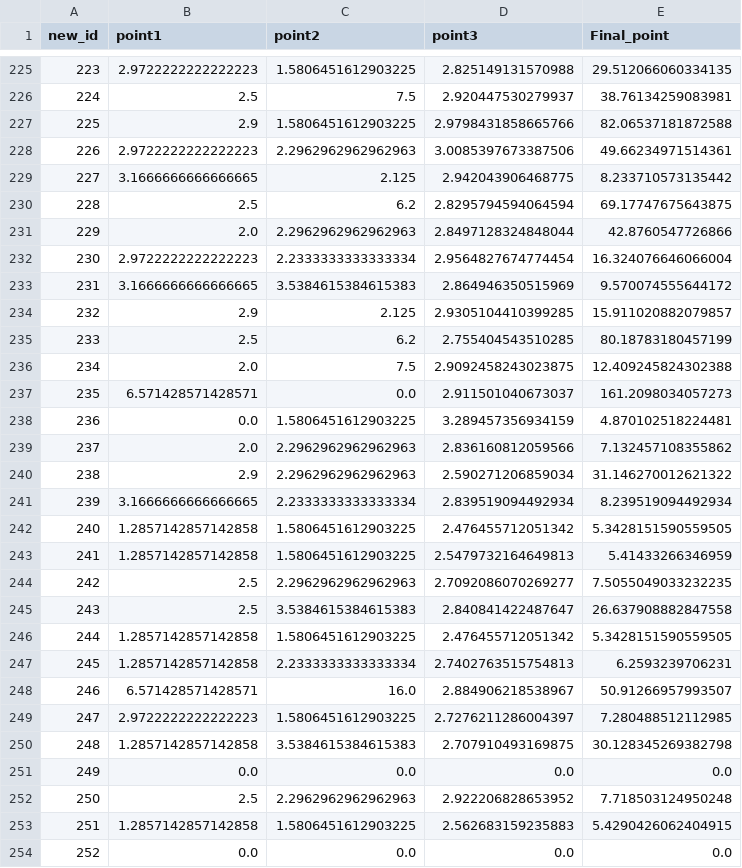
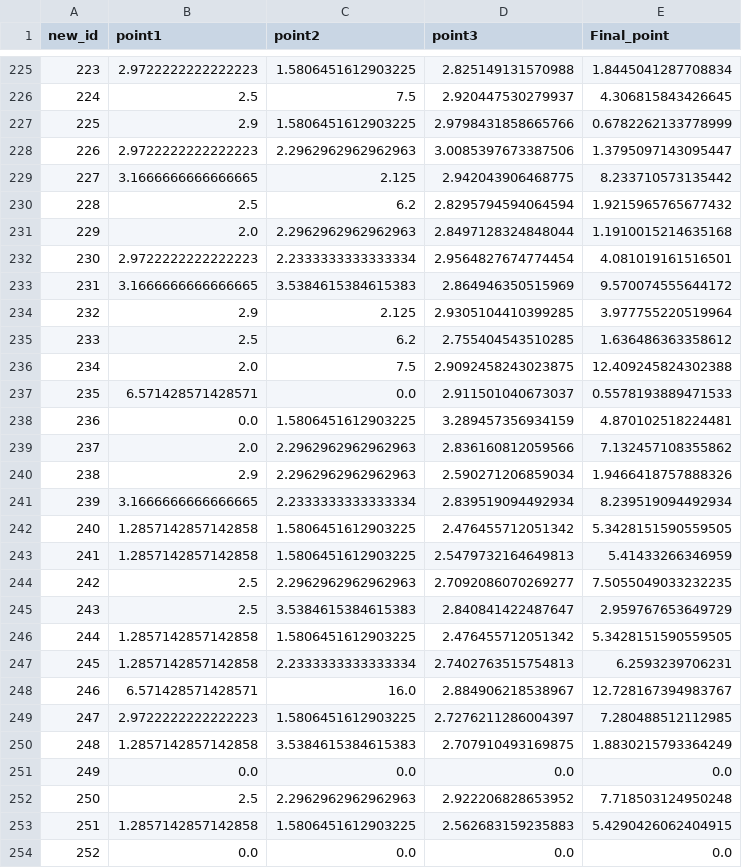
Before and after one commit to Dilemma-CMZ/SWS3019-2024, a CSV file: data/Evaluation_result_full.csv, drawn as a sheet; only a part is shown, gaps mark what is left out; the diff covers the shown part only.

```diff
--- a/data/Evaluation_result_full.csv
+++ b/data/Evaluation_result_full.csv
@@ -225,17 +225,17 @@ new_id,point1,point2,point3,Final_point
-223,2.9722222222222223,1.5806451612903225,2.825149131570988,29.512066060334135
-224,2.5,7.5,2.920447530279937,38.76134259083981
-225,2.9,1.5806451612903225,2.9798431858665766,82.06537181872588
-226,2.9722222222222223,2.2962962962962963,3.0085397673387506,49.66234971514361
+223,2.9722222222222223,1.5806451612903225,2.825149131570988,1.8445041287708834
+224,2.5,7.5,2.920447530279937,4.306815843426645
+225,2.9,1.5806451612903225,2.9798431858665766,0.6782262133778999
+226,2.9722222222222223,2.2962962962962963,3.0085397673387506,1.3795097143095447
 227,3.1666666666666665,2.125,2.942043906468775,8.233710573135442
-228,2.5,6.2,2.8295794594064594,69.17747675643875
-229,2.0,2.2962962962962963,2.8497128324848044,42.8760547726866
-230,2.9722222222222223,2.2333333333333334,2.9564827674774454,16.324076646066004
+228,2.5,6.2,2.8295794594064594,1.9215965765677432
+229,2.0,2.2962962962962963,2.8497128324848044,1.1910015214635168
+230,2.9722222222222223,2.2333333333333334,2.9564827674774454,4.081019161516501
 231,3.1666666666666665,3.5384615384615383,2.864946350515969,9.570074555644172
-232,2.9,2.125,2.9305104410399285,15.911020882079857
-233,2.5,6.2,2.755404543510285,80.18783180457199
+232,2.9,2.125,2.9305104410399285,3.977755220519964
+233,2.5,6.2,2.755404543510285,1.636486363358612
 234,2.0,7.5,2.9092458243023875,12.409245824302388
-235,6.571428571428571,0.0,2.911501040673037,161.2098034057273
+235,6.571428571428571,0.0,2.911501040673037,0.5578193889471533
 236,0.0,1.5806451612903225,3.289457356934159,4.870102518224481
 237,2.0,2.2962962962962963,2.836160812059566,7.132457108355862
-238,2.9,2.2962962962962963,2.590271206859034,31.146270012621322
+238,2.9,2.2962962962962963,2.590271206859034,1.9466418757888326
 239,3.1666666666666665,2.2333333333333334,2.839519094492934,8.239519094492934
@@ -244,8 +244,8 @@ new_id,point1,point2,point3,Final_point
 242,2.5,2.2962962962962963,2.7092086070269277,7.5055049033232235
-243,2.5,3.5384615384615383,2.840841422487647,26.637908882847558
+243,2.5,3.5384615384615383,2.840841422487647,2.959767653649729
 244,1.2857142857142858,1.5806451612903225,2.476455712051342,5.3428151590559505
 245,1.2857142857142858,2.2333333333333334,2.7402763515754813,6.2593239706231
-246,6.571428571428571,16.0,2.884906218538967,50.91266957993507
+246,6.571428571428571,16.0,2.884906218538967,12.728167394983767
 247,2.9722222222222223,1.5806451612903225,2.7276211286004397,7.280488512112985
-248,1.2857142857142858,3.5384615384615383,2.707910493169875,30.128345269382798
+248,1.2857142857142858,3.5384615384615383,2.707910493169875,1.8830215793364249
 249,0.0,0.0,0.0,0.0
```
Also changed, not shown: 67 edited cells elsewhere in this file, 4 other files.
